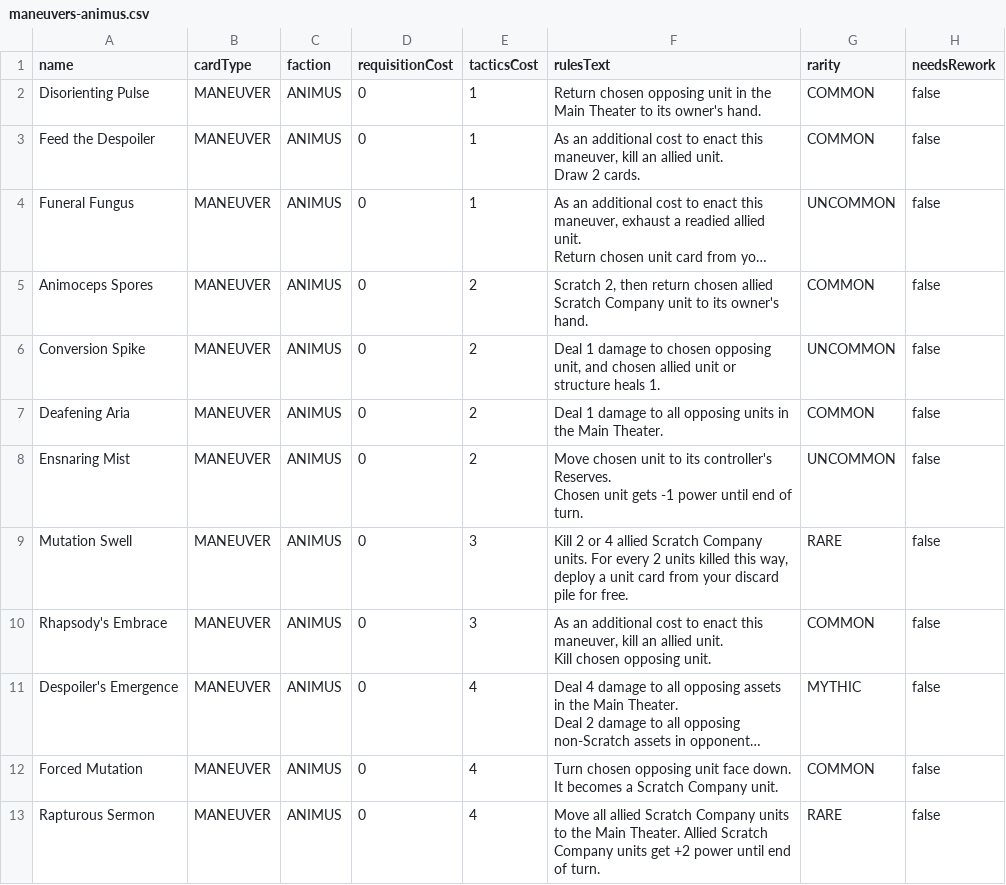
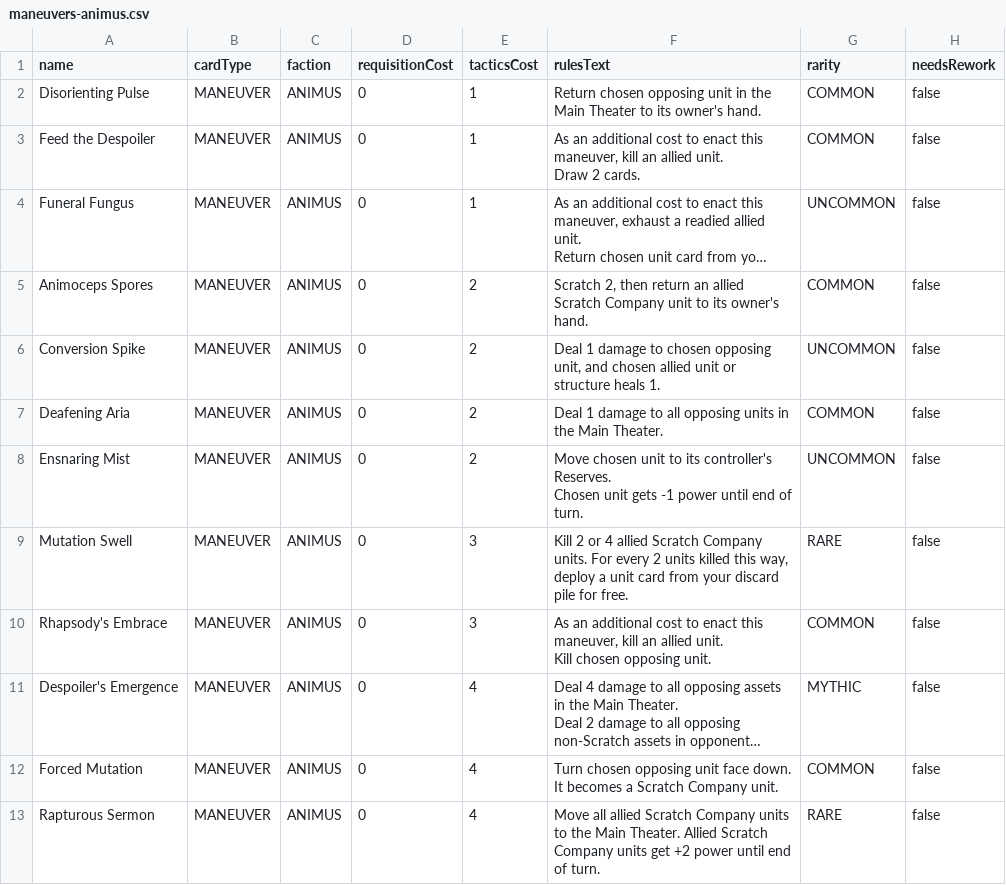
Before and after one commit to hailstorm01/animus-mundi, a CSV file: data/cards/maneuvers-animus.csv, drawn as a sheet; long unchanged cells end in …; the diff names each change by its address in the sheet, - before the commit and + after, or states it on an @@ line.

```diff
--- a/data/cards/maneuvers-animus.csv
+++ b/data/cards/maneuvers-animus.csv
-F5 (rulesText): …then return chosen allied Scratch…
+F5 (rulesText): …then return an allied Scratch…
```
Also changed, not shown: data/cards/maneuvers-path.csv, 5 other files.
